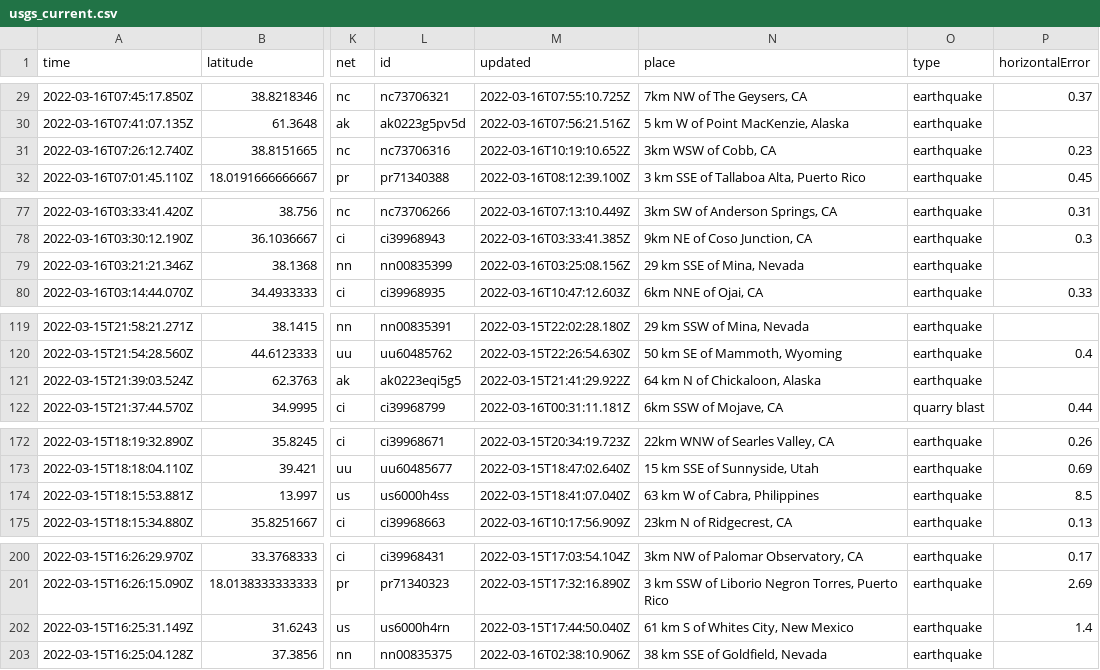
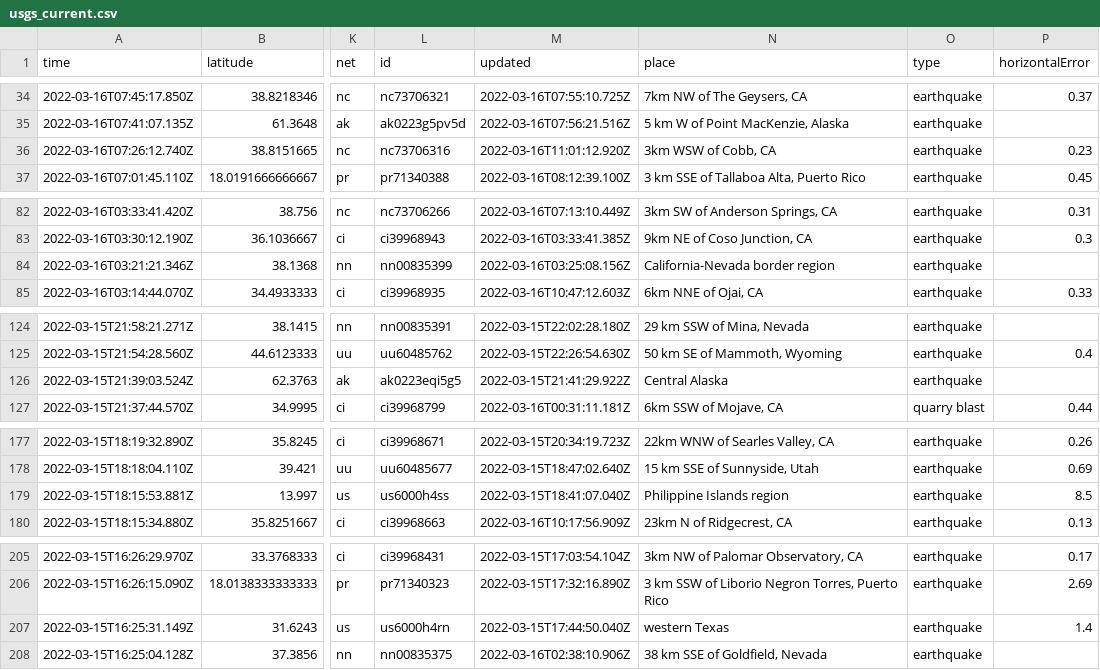
Before and after one commit to JohnnyBerkeley/Nicar2022_actions, a CSV file: usgs_current.csv, drawn as a sheet; only a part is shown, gaps mark what is left out; addresses are those after the commit; the diff covers the shown part only; the diff names each change by its address in the sheet, - before the commit and + after, or states it on an @@ line.

```diff
--- a/usgs_current.csv
+++ b/usgs_current.csv
-M36 (updated): 2022-03-16T10:19:10.652Z
+M36 (updated): 2022-03-16T11:01:12.920Z
-N84 (place): 29 km SSE of Mina, Nevada
+N84 (place): California-Nevada border region
-N126 (place): 64 km N of Chickaloon, Alaska
+N126 (place): Central Alaska
-N179 (place): 63 km W of Cabra, Philippines
+N179 (place): Philippine Islands region
-N207 (place): 61 km S of Whites City, New Mexico
+N207 (place): western Texas
```
Also changed, not shown: 5 added rows, 2 removed rows and 5 edited cells elsewhere in this file, usgs_main.csv.
